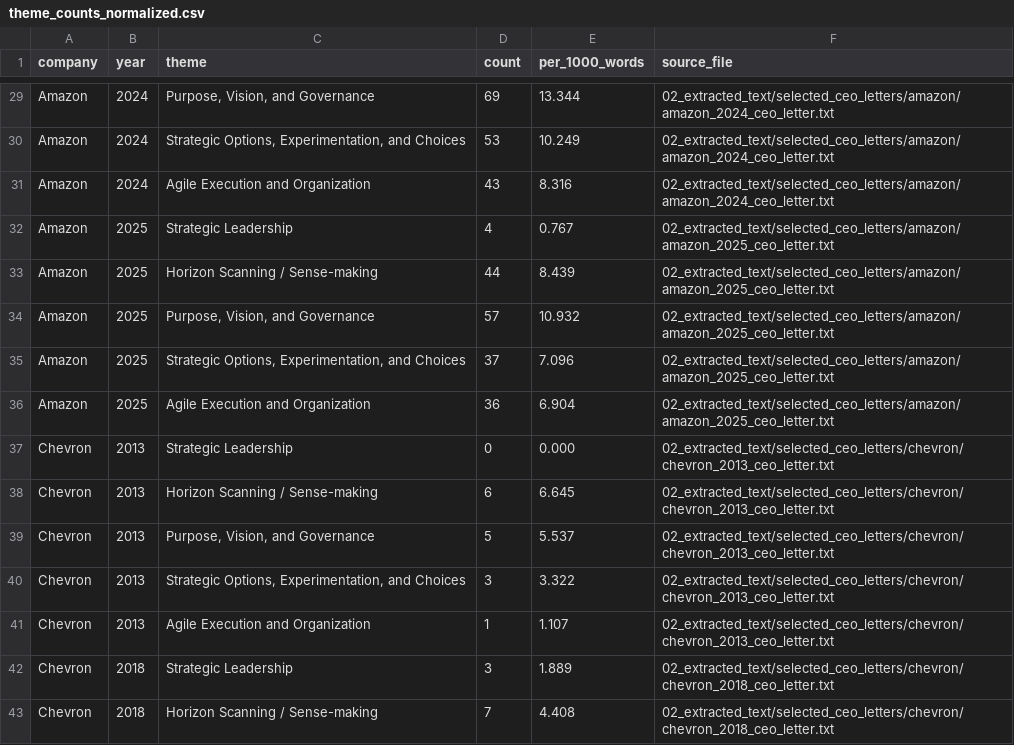
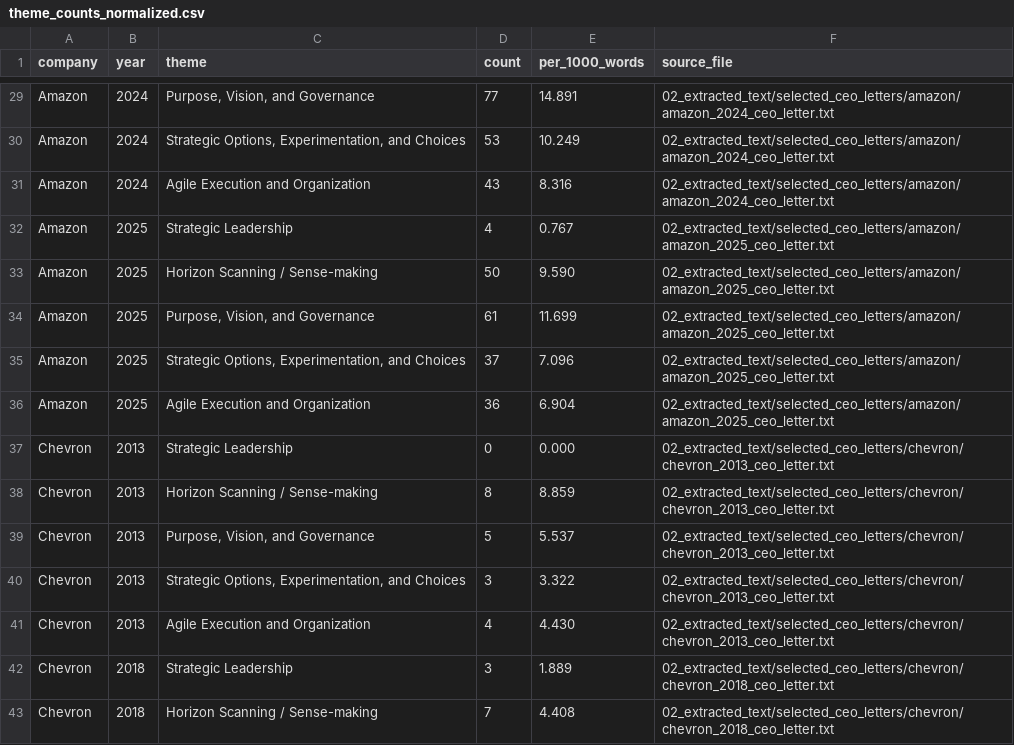
Before and after one commit to BavlyRemon/CorporateEntre, a CSV file: 05_outputs/tables/theme_counts_normalized.csv, drawn as a sheet; only a part is shown, gaps mark what is left out; the diff covers the shown part only; the diff names each change by its address in the sheet, - before the commit and + after, or states it on an @@ line.

```diff
--- a/05_outputs/tables/theme_counts_normalized.csv
+++ b/05_outputs/tables/theme_counts_normalized.csv
-D29 (count): 69
+D29 (count): 77
-E29 (per_1000_words): 13.344
+E29 (per_1000_words): 14.891
-D33 (count): 44
+D33 (count): 50
-E33 (per_1000_words): 8.439
+E33 (per_1000_words): 9.590
-D34 (count): 57
+D34 (count): 61
-E34 (per_1000_words): 10.932
+E34 (per_1000_words): 11.699
-D38 (count): 6
+D38 (count): 8
-E38 (per_1000_words): 6.645
+E38 (per_1000_words): 8.859
-D41 (count): 1
+D41 (count): 4
-E41 (per_1000_words): 1.107
+E41 (per_1000_words): 4.430
```
Also changed, not shown: 122 edited cells elsewhere in this file, 05_outputs/tables/appendix_per_year_counts.csv, 05_outputs/tables/appendix_subtheme_counts_by_company.csv, 20 other files.
